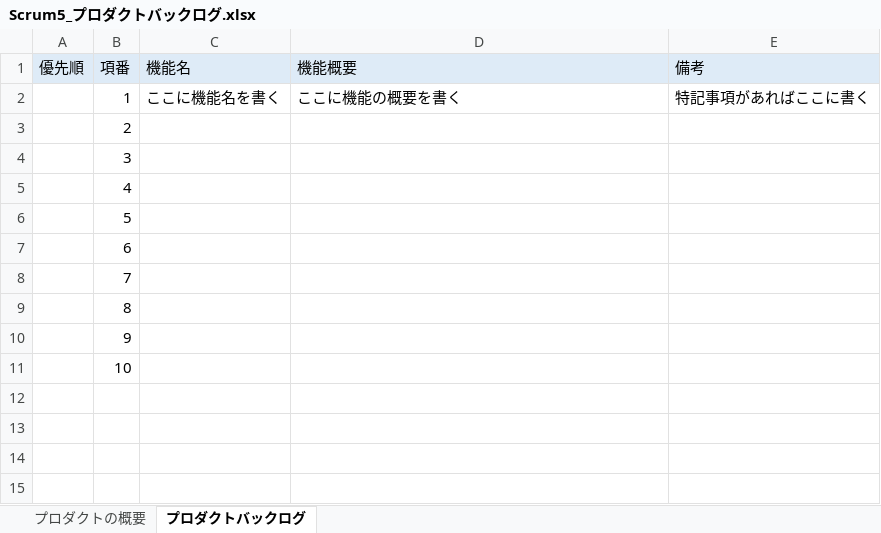
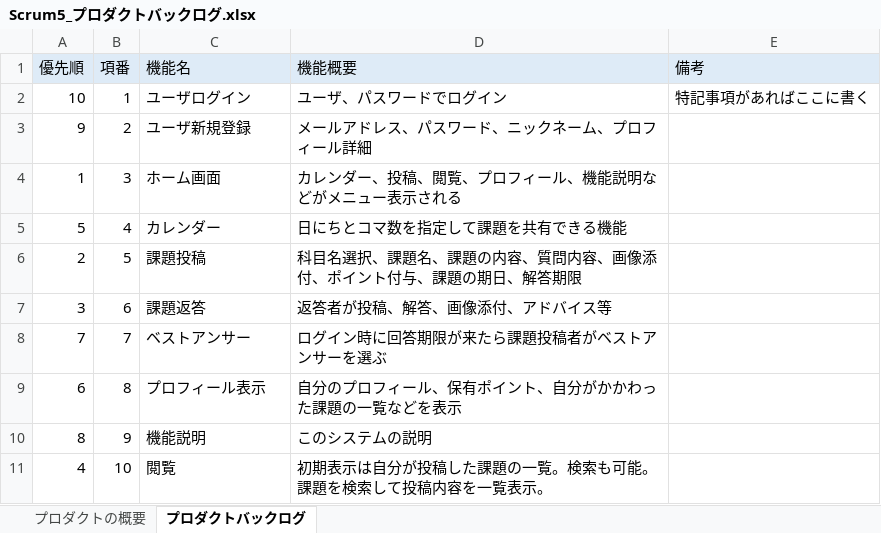
Before and after one commit to fu-syoji-t/SD3D_2023_Scrum5, an Excel workbook: 02プロダクトバックログ/Scrum5_プロダクトバックログ.xlsx, sheet プロダクトバックログ, drawn as a sheet; values as stored, in another font and other column widths than the file's, no borders; the diff names each change by its address in the sheet, - before the commit and + after, or states it on an @@ line.

Commit message:
Update Scrum5_プロダクトバックログ.xlsx
プロダクトバックログ修正

```diff
--- a/02プロダクトバックログ/Scrum5_プロダクトバックログ.xlsx (sheet プロダクトバックログ)
+++ b/02プロダクトバックログ/Scrum5_プロダクトバックログ.xlsx (sheet プロダクトバックログ)
-A2 (優先順): (empty)
+A2 (優先順): 10
-C2 (機能名): ここに機能名を書く
+C2 (機能名): ユーザログイン
-D2 (機能概要): ここに機能の概要を書く
+D2 (機能概要): ユーザ、パスワードでログイン
-A3 (優先順): (empty)
+A3 (優先順): 9
-C3 (機能名): (empty)
+C3 (機能名): ユーザ新規登録
-D3 (機能概要): (empty)
+D3 (機能概要): メールアドレス、パスワード、ニックネーム、プロフィール詳細
-A4 (優先順): (empty)
+A4 (優先順): 1
-C4 (機能名): (empty)
+C4 (機能名): ホーム画面
-D4 (機能概要): (empty)
+D4 (機能概要): カレンダー、投稿、閲覧、プロフィール、機能説明などがメニュー表示される
-A5 (優先順): (empty)
+A5 (優先順): 5
-C5 (機能名): (empty)
+C5 (機能名): カレンダー
-D5 (機能概要): (empty)
+D5 (機能概要): 日にちとコマ数を指定して課題を共有できる機能
-A6 (優先順): (empty)
+A6 (優先順): 2
-C6 (機能名): (empty)
+C6 (機能名): 課題投稿
-D6 (機能概要): (empty)
+D6 (機能概要): 科目名選択、課題名、課題の内容、質問内容、画像添付、ポイント付与、課題の期日、解答期限
-A7 (優先順): (empty)
+A7 (優先順): 3
-C7 (機能名): (empty)
+C7 (機能名): 課題返答
-D7 (機能概要): (empty)
+D7 (機能概要): 返答者が投稿、解答、画像添付、アドバイス等
-A8 (優先順): (empty)
+A8 (優先順): 7
-C8 (機能名): (empty)
+C8 (機能名): ベストアンサー
-D8 (機能概要): (empty)
+D8 (機能概要): ログイン時に回答期限が来たら課題投稿者がベストアンサーを選ぶ
-A9 (優先順): (empty)
+A9 (優先順): 6
-C9 (機能名): (empty)
+C9 (機能名): プロフィール表示
-D9 (機能概要): (empty)
+D9 (機能概要): 自分のプロフィール、保有ポイント、自分がかかわった課題の一覧などを表示
-A10 (優先順): (empty)
+A10 (優先順): 8
-C10 (機能名): (empty)
+C10 (機能名): 機能説明
-D10 (機能概要): (empty)
+D10 (機能概要): このシステムの説明
-A11 (優先順): (empty)
+A11 (優先順): 4
-C11 (機能名): (empty)
+C11 (機能名): 閲覧
-D11 (機能概要): (empty)
+D11 (機能概要): 初期表示は自分が投稿した課題の一覧。検索も可能。課題を検索して投稿内容を一覧表示。
```
